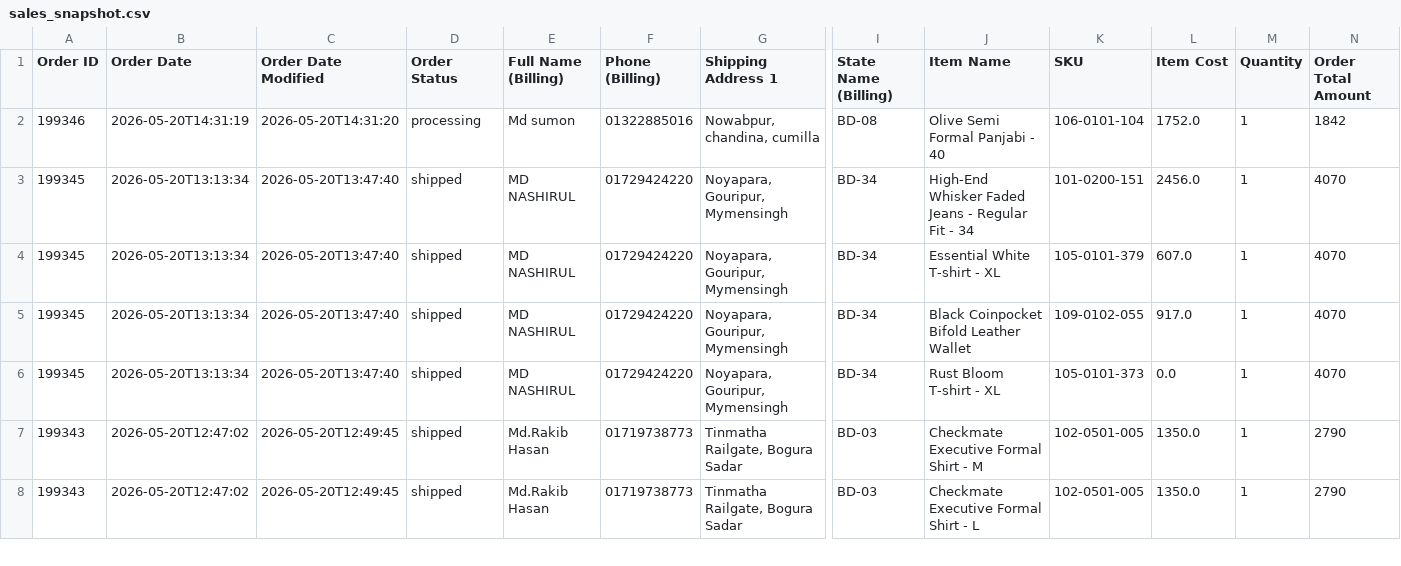
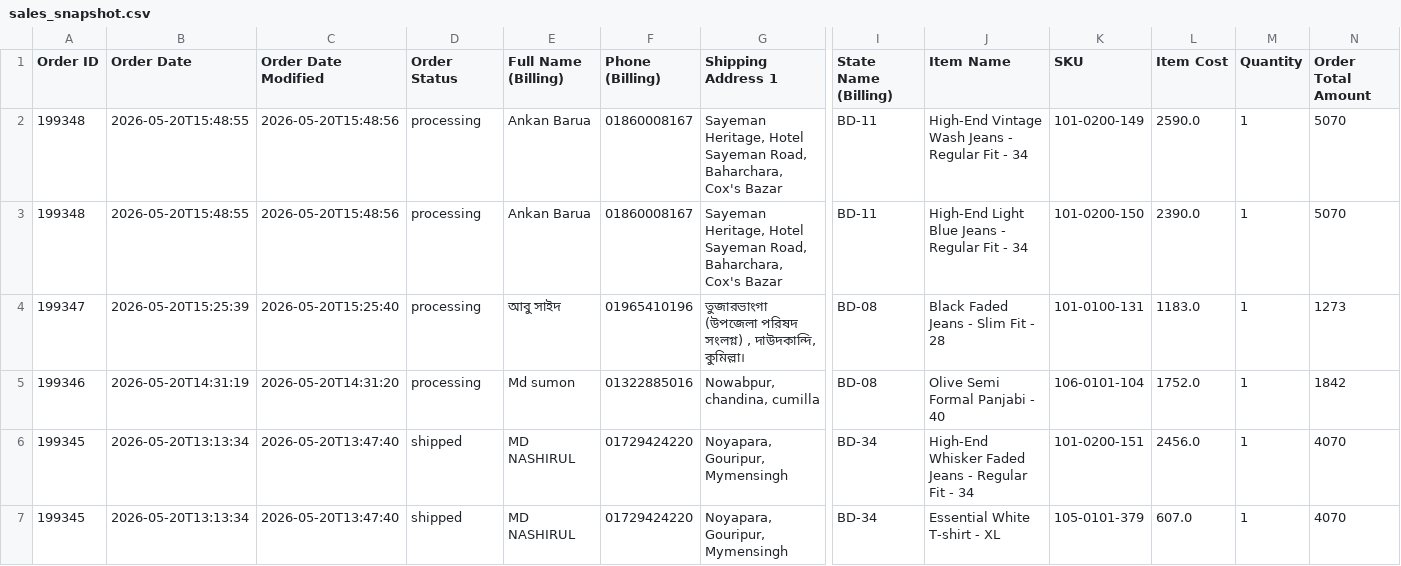
Before and after one commit to Sajid-ul-Islam/DEEN-OPS, a CSV file: resources/sales_snapshot.csv, drawn as a sheet; only a part is shown, gaps mark what is left out; the shorter side is filled out with more unchanged rows; rows hold the shown columns only; the diff names each change by its address in the sheet, - before the commit and + after, or states it on an @@ line.

```diff
--- a/resources/sales_snapshot.csv
+++ b/resources/sales_snapshot.csv
+row 2: 199348 | 2026-05-20T15:48:55 | 2026-05-20T15:48:56 | processing | Ankan Barua | 01860008167 | Sayeman Heritage, Hotel Sayeman Road, Baharchara, Cox's Bazar | BD-11 | High-End Vintage Wash Jeans - Regular Fit - 34 | 101-0200-149 | 2590.0 | 1 | 5070
+row 3: 199348 | 2026-05-20T15:48:55 | 2026-05-20T15:48:56 | processing | Ankan Barua | 01860008167 | Sayeman Heritage, Hotel Sayeman Road, Baharchara, Cox's Bazar | BD-11 | High-End Light Blue Jeans - Regular Fit - 34 | 101-0200-150 | 2390.0 | 1 | 5070
+row 4: 199347 | 2026-05-20T15:25:39 | 2026-05-20T15:25:40 | processing | আবু সাইদ | 01965410196 | তুজারভাংগা (উপজেলা পরিষদ সংলগ্ন) , দাউদকান্দি, কুমিল্লা। | BD-08 | Black Faded Jeans - Slim Fit - 28 | 101-0100-131 | 1183.0 | 1 | 1273
```
Also changed, not shown: resources/last_stock.csv.
